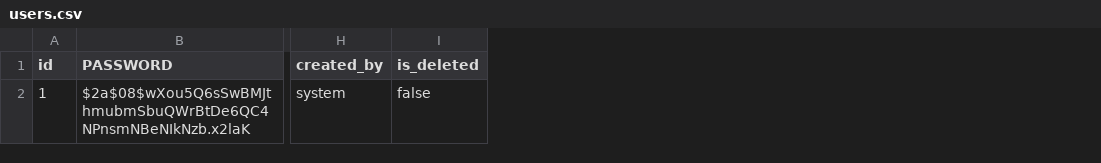
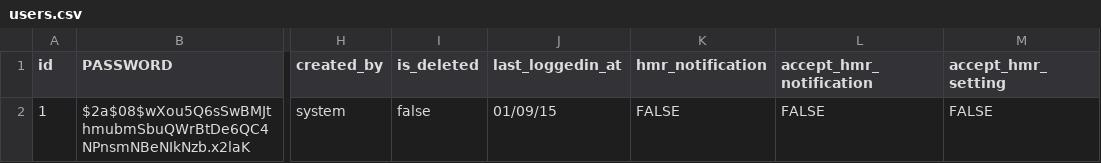
Before and after one commit to MatabBadure/RestAPIWebFota, a CSV file: src/main/resources/config/liquibase/users.csv, drawn as a sheet; only a part is shown, gaps mark what is left out; the diff names each change by its address in the sheet, - before the commit and + after, or states it on an @@ line.

```diff
--- a/src/main/resources/config/liquibase/users.csv
+++ b/src/main/resources/config/liquibase/users.csv
+column J (last_loggedin_at), row 2: 01/09/15
+column K (hmr_notification), row 2: FALSE
+column L (accept_hmr_notification), row 2: FALSE
+column M (accept_hmr_setting), row 2: FALSE
```
Also changed, not shown: 48 other files.
